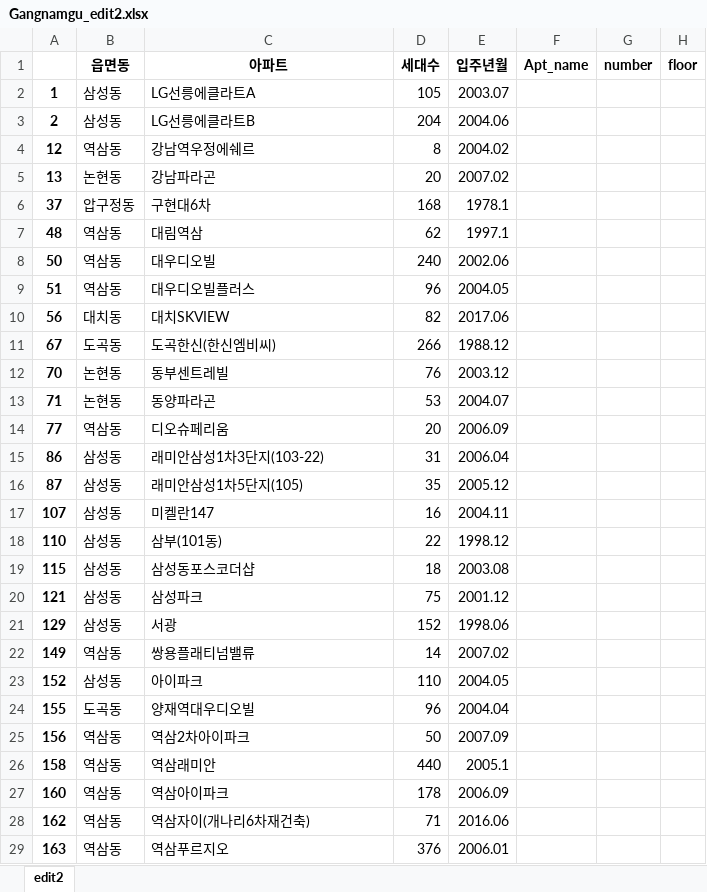
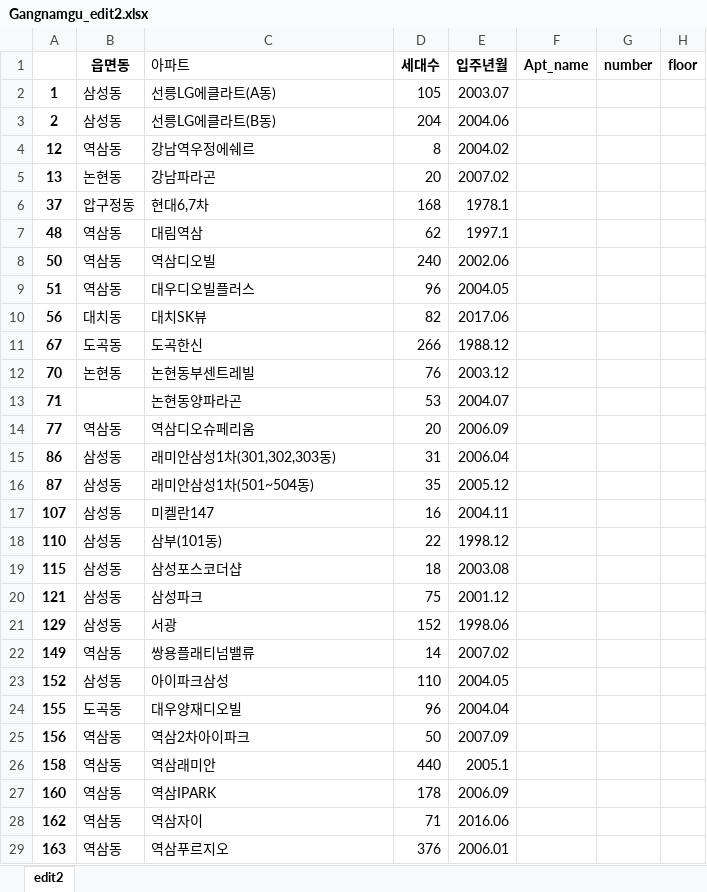
Before and after one commit to Yihwankim/paper, an Excel workbook: Gangnam_edit2/Gangnamgu_edit2.xlsx, sheet edit2, drawn as a sheet; only a part is shown; values as stored, in another font and other column widths than the file's, no borders; the diff covers the shown part only; the diff names each change by its address in the sheet, - before the commit and + after, or states it on an @@ line.

```diff
--- a/Gangnam_edit2/Gangnamgu_edit2.xlsx (sheet edit2)
+++ b/Gangnam_edit2/Gangnamgu_edit2.xlsx (sheet edit2)
@@ C1 bold: on → off, alignment: center → left @@
-C2 (아파트): LG선릉에클라트A
+C2 (아파트): 선릉LG에클라트(A동)
-C3 (아파트): LG선릉에클라트B
+C3 (아파트): 선릉LG에클라트(B동)
-C6 (아파트): 구현대6차
+C6 (아파트): 현대6,7차
-C8 (아파트): 대우디오빌
+C8 (아파트): 역삼디오빌
-C10 (아파트): 대치SKVIEW
+C10 (아파트): 대치SK뷰
-C11 (아파트): 도곡한신(한신엠비씨)
+C11 (아파트): 도곡한신
-C12 (아파트): 동부센트레빌
+C12 (아파트): 논현동부센트레빌
-B13 (읍면동): 논현동
+B13 (읍면동): (empty)
-C13 (아파트): 동양파라곤
+C13 (아파트): 논현동양파라곤
-C14 (아파트): 디오슈페리움
+C14 (아파트): 역삼디오슈페리움
-C15 (아파트): 래미안삼성1차3단지(103-22)
+C15 (아파트): 래미안삼성1차(301,302,303동)
-C16 (아파트): 래미안삼성1차5단지(105)
+C16 (아파트): 래미안삼성1차(501~504동)
-C19 (아파트): 삼성동포스코더샵
+C19 (아파트): 삼성포스코더샵
-C23 (아파트): 아이파크
+C23 (아파트): 아이파크삼성
-C24 (아파트): 양재역대우디오빌
+C24 (아파트): 대우양재디오빌
-C27 (아파트): 역삼아이파크
+C27 (아파트): 역삼IPARK
-C28 (아파트): 역삼자이(개나리6차재건축)
+C28 (아파트): 역삼자이
```
Also changed, not shown: 1 removed row and 8 edited cells elsewhere in this sheet, Gangbuk_edit2/Nowongu_edit2.xlsx, Gangnam_edit2/Dongjakgu_edit2.xlsx, 47 other files.
